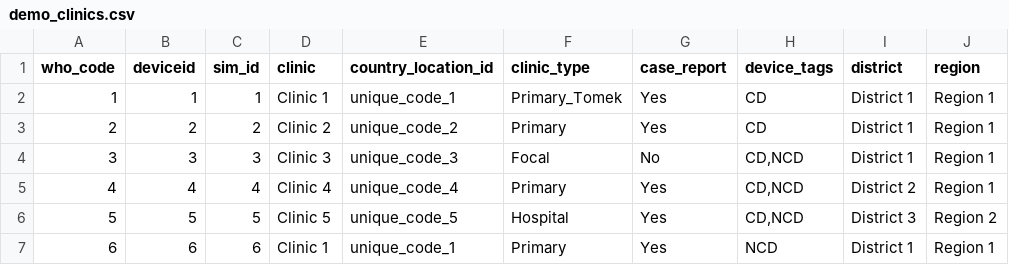
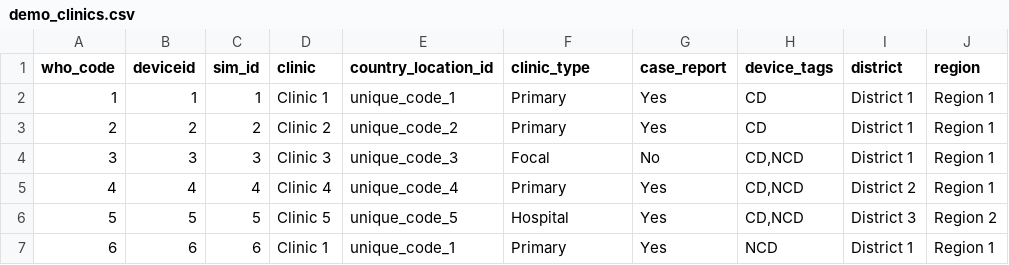
Before and after one commit to fjelltopp/meerkat_abacus, a CSV file: meerkat_abacus/country_config/locations/demo_clinics.csv, drawn as a sheet; only a part is shown; the diff names each change by its address in the sheet, - before the commit and + after, or states it on an @@ line.

Commit message:
Experiments leftovers cleanup.

```diff
--- a/meerkat_abacus/country_config/locations/demo_clinics.csv
+++ b/meerkat_abacus/country_config/locations/demo_clinics.csv
-F2 (clinic_type): Primary_Tomek
+F2 (clinic_type): Primary
```
